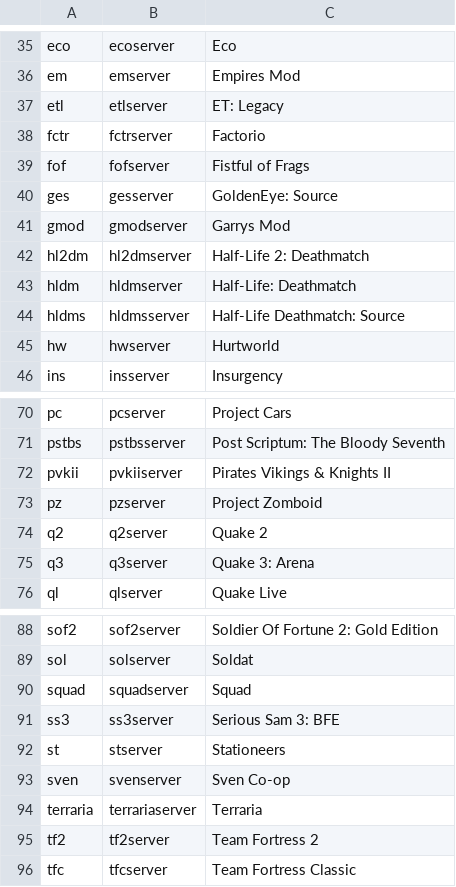
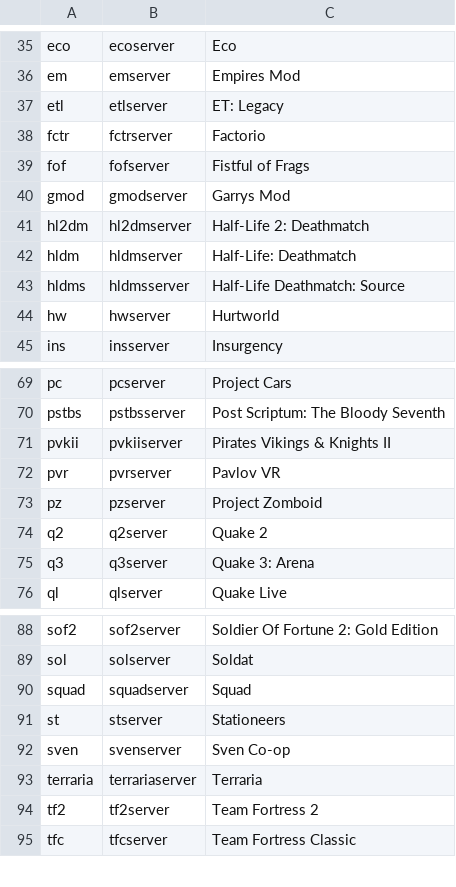
Before and after one commit to vinanrra/Docker-7DaysToDie, a CSV file: lgsm/data/serverlist.csv, drawn as a sheet; only a part is shown, gaps mark what is left out.

```diff
--- a/lgsm/data/serverlist.csv
+++ b/lgsm/data/serverlist.csv
@@ -39,3 +39,2 @@ fctr,fctrserver,Factorio
 fof,fofserver,Fistful of Frags
-ges,gesserver,GoldenEye: Source
 gmod,gmodserver,Garrys Mod
@@ -72,2 +71,3 @@ pstbs,pstbsserver,Post Scriptum: The Bloody Seventh
 pvkii,pvkiiserver,Pirates Vikings & Knights II
+pvr,pvrserver,Pavlov VR
 pz,pzserver,Project Zomboid
@@ -90,3 +90,2 @@ sol,solserver,Soldat
 squad,squadserver,Squad
-ss3,ss3server,Serious Sam 3: BFE
 st,stserver,Stationeers
```
Also changed, not shown: 41 other files.
